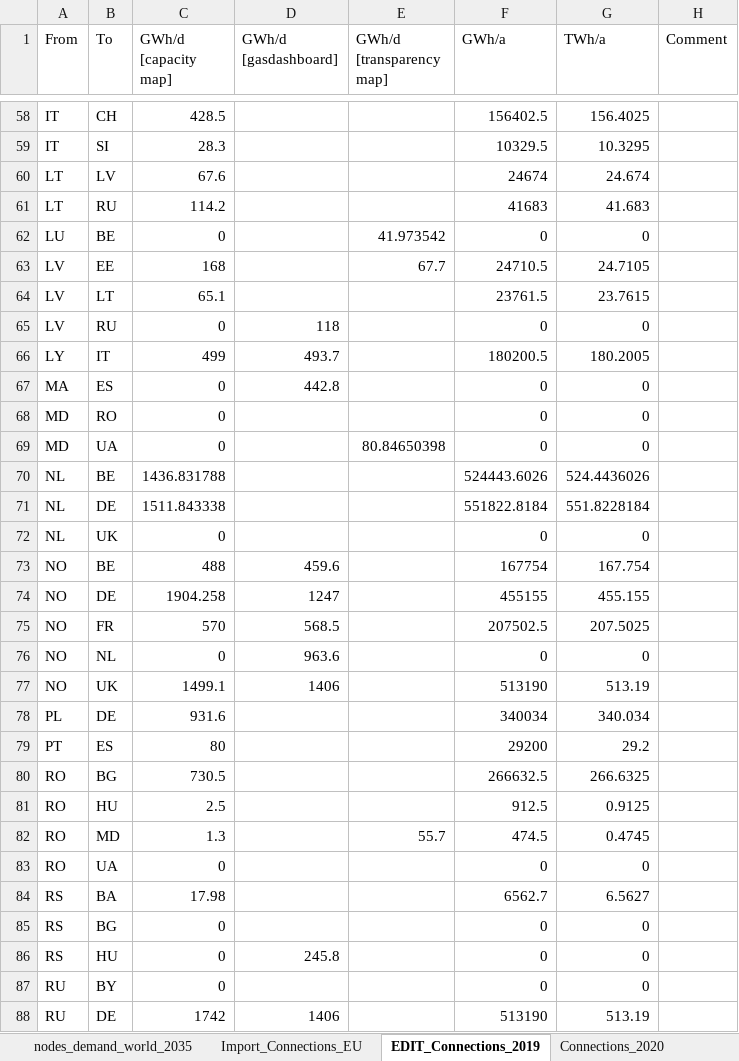
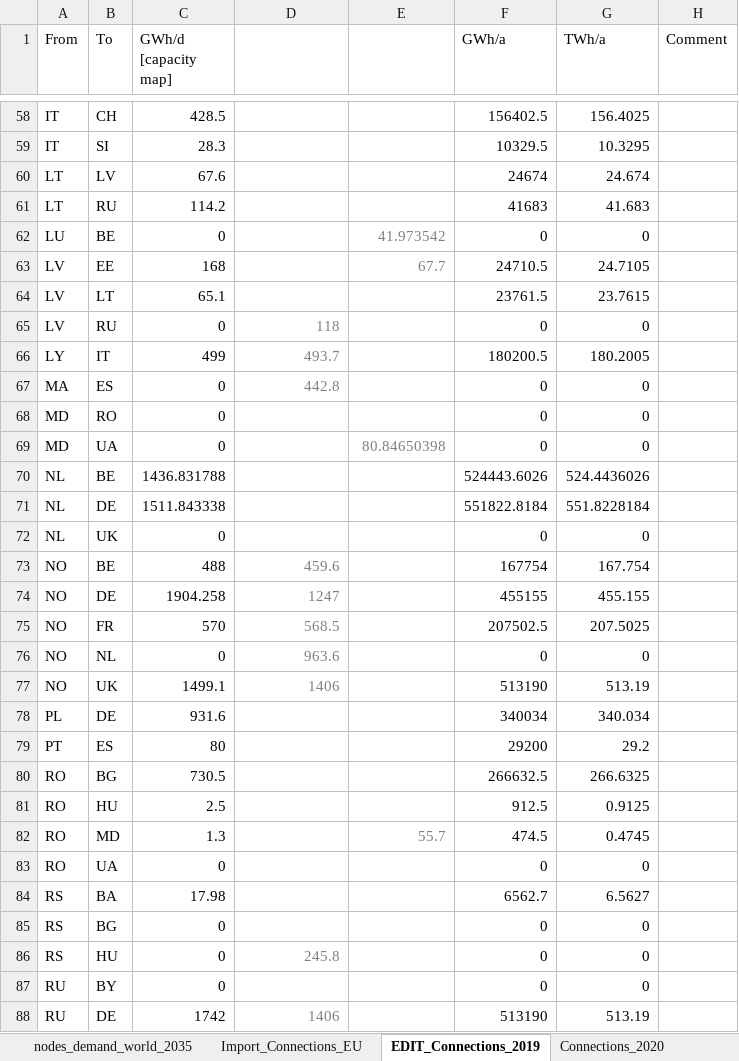
Before and after one commit to CSEI-EU/gas_infrastructure_model, an Excel workbook: 01_data/01_input_data/02_processed/Gas_Import_Russian_Invasion.xlsx, sheet EDIT_Connections_2019, drawn as a sheet; only a part is shown, gaps mark what is left out; values as stored, in another font and other column widths than the file's, no borders; table styles not drawn; the diff covers the shown part only; the diff names each change by its address in the sheet, - before the commit and + after, or states it on an @@ line.

Commit message:
update with more 2019 data

```diff
--- a/01_data/01_input_data/02_processed/Gas_Import_Russian_Invasion.xlsx (sheet EDIT_Connections_2019)
+++ b/01_data/01_input_data/02_processed/Gas_Import_Russian_Invasion.xlsx (sheet EDIT_Connections_2019)
-D1:E1 text colour: black
+D1:E1 text colour: #FFFFFF
-E62:E63 text colour: black
+E62:E63 text colour: #808080
-D65:D67 text colour: black
+D65:D67 text colour: #808080
-E69 text colour: black
+E69 text colour: #808080
-D73:D77 text colour: black
+D73:D77 text colour: #808080
-E82 text colour: black
+E82 text colour: #808080
-D86 text colour: black
+D86 text colour: #808080
-D88 text colour: black
+D88 text colour: #808080
```
Also changed, not shown: cell formats elsewhere in this sheet, sheet global_LNG_connections_2020, 3 other files.
